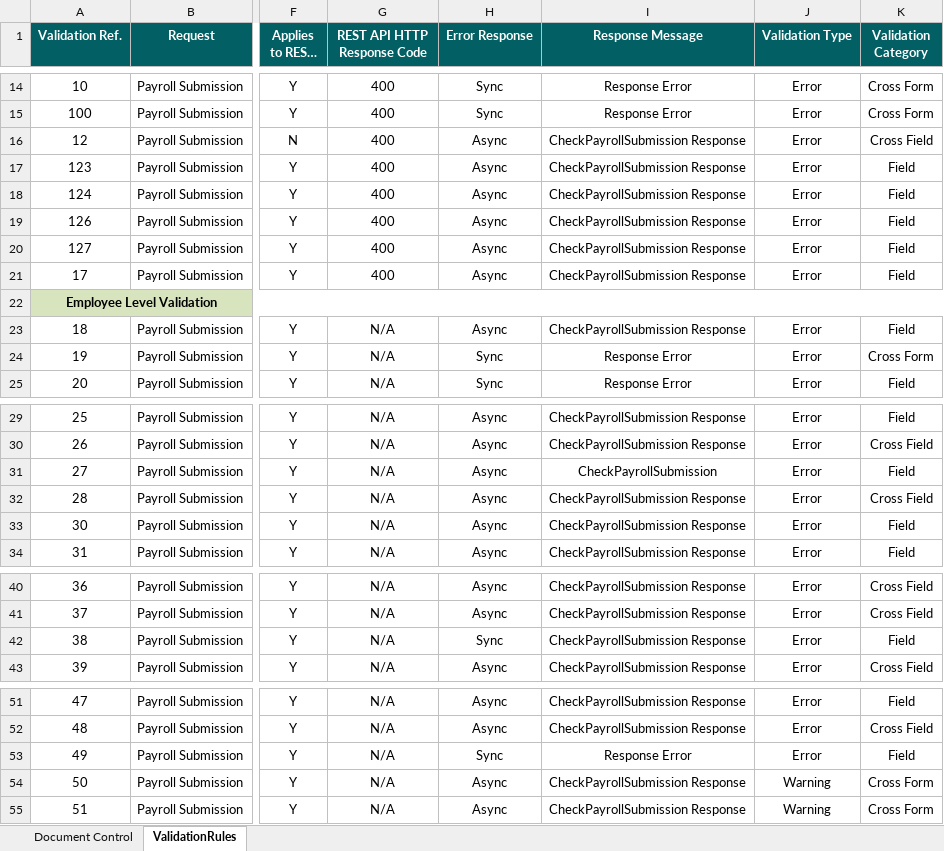
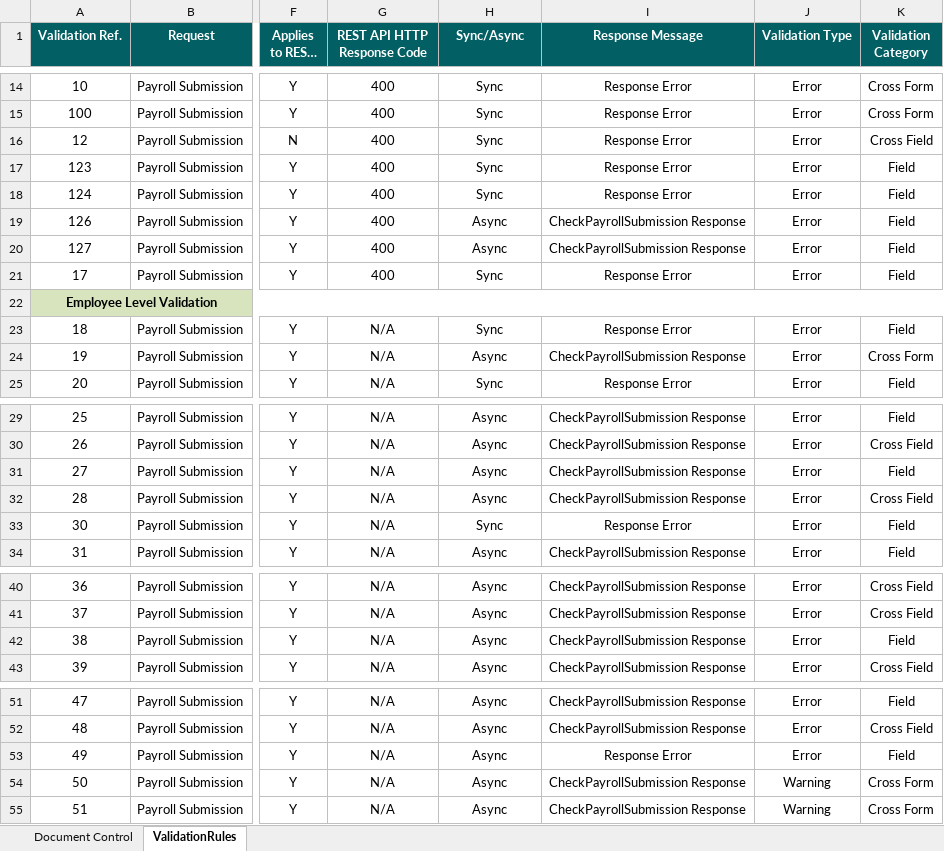
Before and after one commit to revtestaccount/paye-employers-documentation, an Excel workbook: data-items/Employer_Submission_RPN_Validation_Rules.xlsx, sheet ValidationRules, drawn as a sheet; only a part is shown, gaps mark what is left out; long unchanged cells end in …; values as stored, in another font and other column widths than the file's, no borders; the diff names each change by its address in the sheet, - before the commit and + after, or states it on an @@ line.

```diff
--- a/data-items/Employer_Submission_RPN_Validation_Rules.xlsx (sheet ValidationRules)
+++ b/data-items/Employer_Submission_RPN_Validation_Rules.xlsx (sheet ValidationRules)
-H1: Error Response
+H1: Sync/Async
-H16:H18 (Sync/Async): Async
+H16:H18 (Sync/Async): Sync
-I16:I18 (Response Message): CheckPayrollSubmission Response
+I16:I18 (Response Message): Response Error
-H21 (Sync/Async): Async
+H21 (Sync/Async): Sync
-I21 (Response Message): CheckPayrollSubmission Response
+I21 (Response Message): Response Error
-H23 (Sync/Async): Async
+H23 (Sync/Async): Sync
-I23 (Response Message): CheckPayrollSubmission Response
+I23 (Response Message): Response Error
-H24 (Sync/Async): Sync
+H24 (Sync/Async): Async
-I24 (Response Message): Response Error
+I24 (Response Message): CheckPayrollSubmission Response
-I31 (Response Message): CheckPayrollSubmission
+I31 (Response Message): CheckPayrollSubmission Response
-H33 (Sync/Async): Async
+H33 (Sync/Async): Sync
-I33 (Response Message): CheckPayrollSubmission Response
+I33 (Response Message): Response Error
-H42 (Sync/Async): Sync
+H42 (Sync/Async): Async
-H53 (Sync/Async): Sync
+H53 (Sync/Async): Async
```
Also changed, not shown: Schema Publication Changelog.xlsx, 3 other files.
